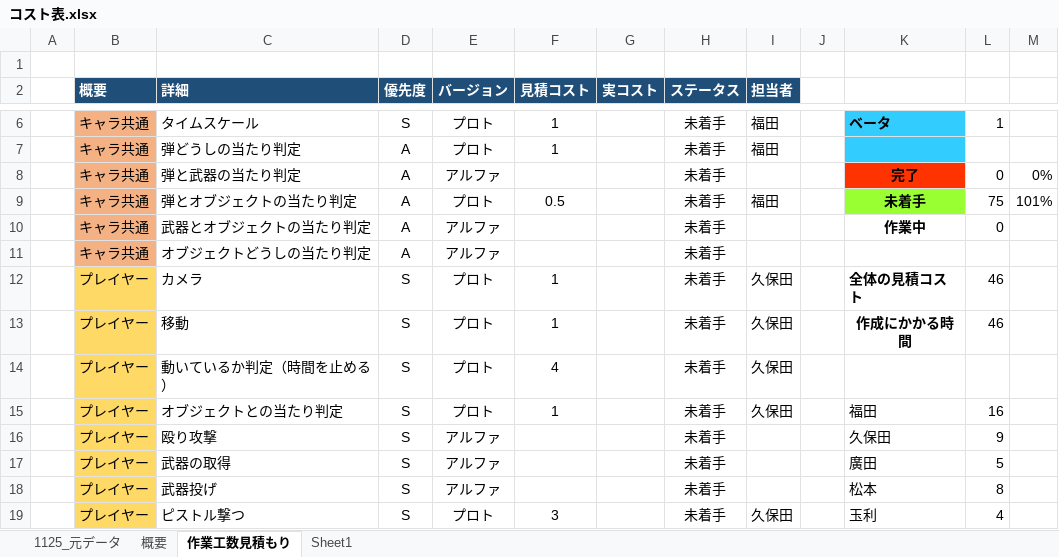
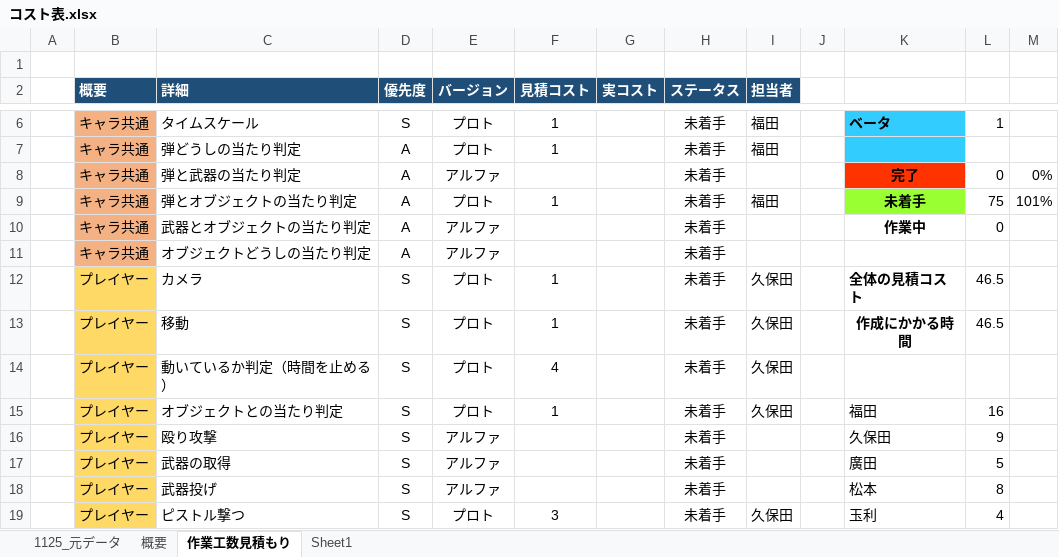
Before and after one commit to kubotananato/koukiteam, an Excel workbook: コスト表.xlsx, sheet 作業工数見積もり, drawn as a sheet; only a part is shown, gaps mark what is left out; values as stored, in another font and other column widths than the file's, no borders; the diff names each change by its address in the sheet, - before the commit and + after, or states it on an @@ line.

```diff
--- a/コスト表.xlsx (sheet 作業工数見積もり)
+++ b/コスト表.xlsx (sheet 作業工数見積もり)
-F9 (見積コスト): 0.5
+F9 (見積コスト): 1
-L12:L13: 46
+L12:L13: 46.5
```
Also changed, not shown: sheet 概要.
